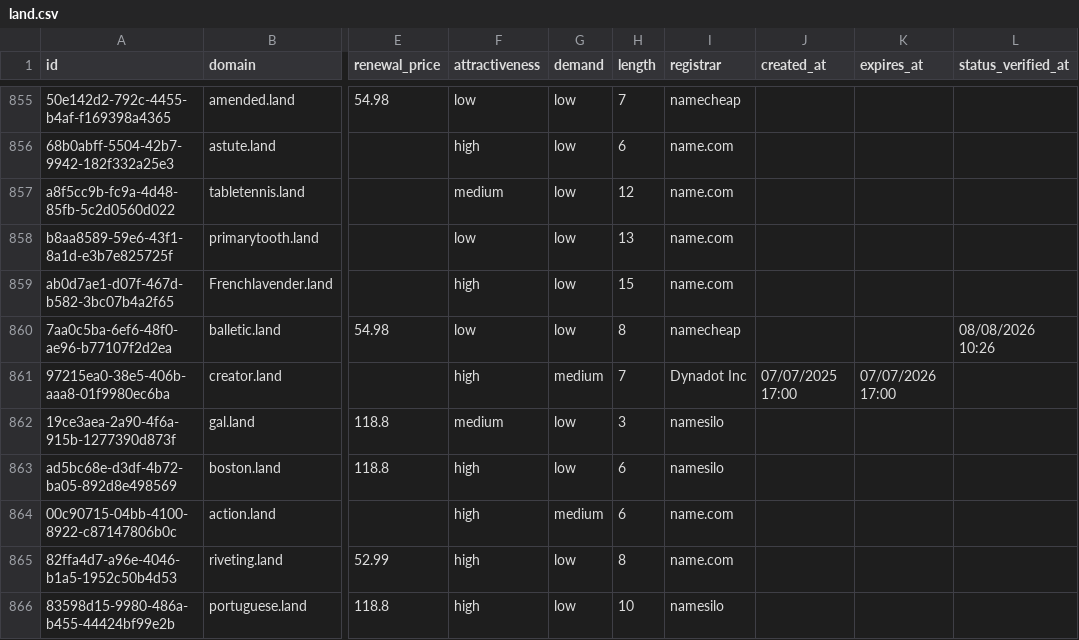
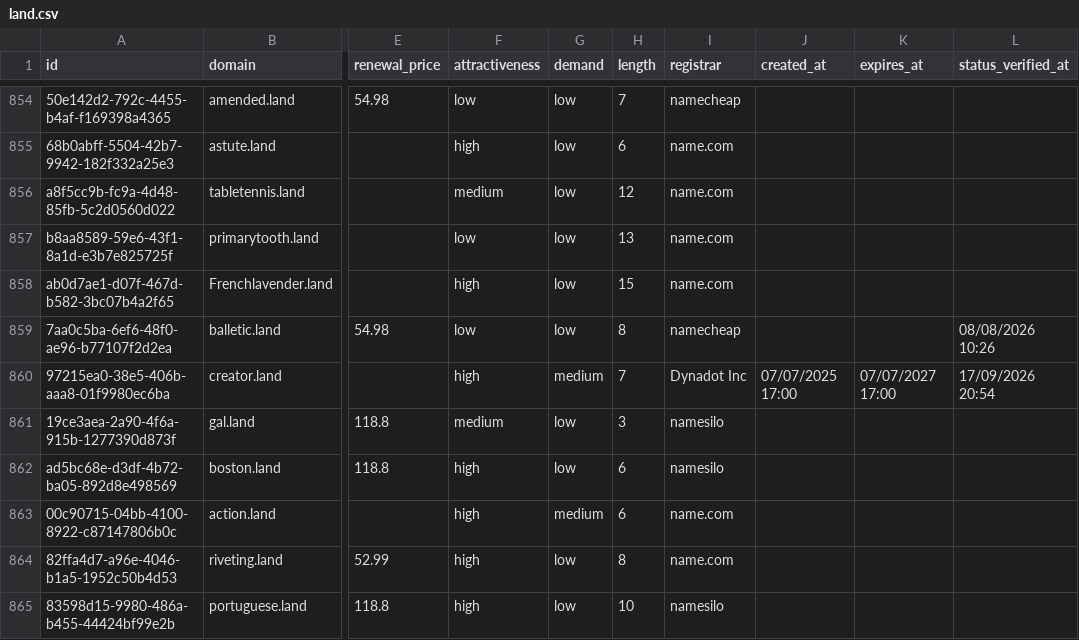
Before and after one commit to UniqueDomains/land-oneword-domains, a CSV file: land.csv, drawn as a sheet; only a part is shown, gaps mark what is left out; addresses are those after the commit; the diff covers the shown part only; the diff names each change by its address in the sheet, - before the commit and + after, or states it on an @@ line.

```diff
--- a/land.csv
+++ b/land.csv
-K860 (expires_at): 07/07/2026 17:00
+K860 (expires_at): 07/07/2027 17:00
-L860 (status_verified_at): (empty)
+L860 (status_verified_at): 17/09/2026 20:54
```
Also changed, not shown: 1 added row, 1 removed row and 12 edited cells elsewhere in this file, 4 other files.
